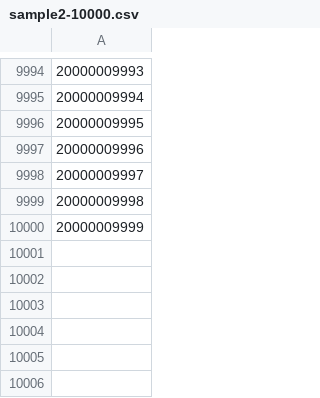
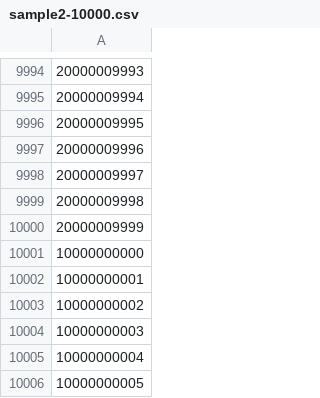
Before and after one commit to satrioadityo/PythonGPUDataProcessing, a CSV file: sample2-10000.csv, drawn as a sheet; only a part is shown, gaps mark what is left out.

Commit message:
sudah berhasil implementasi matching 100000 data, yeah :D

```diff
--- a/sample2-10000.csv
+++ b/sample2-10000.csv
@@ -10000 +10000,7 @@
 20000009999
+10000000000
+10000000001
+10000000002
+10000000003
+10000000004
+10000000005
```
Also changed, not shown: 3 other files.
